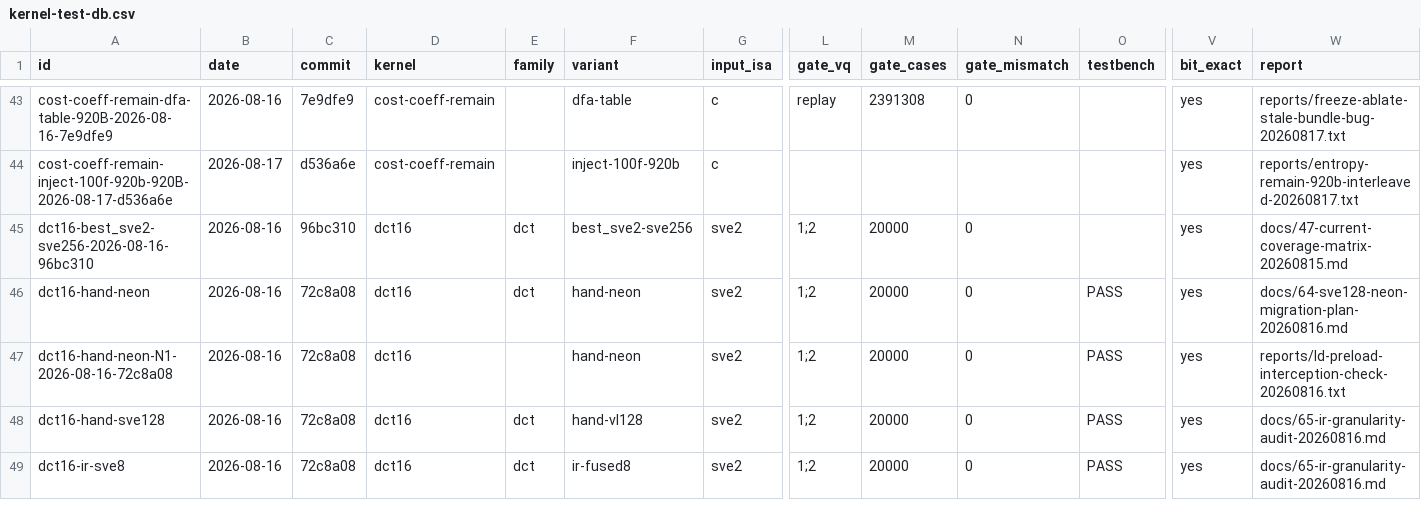
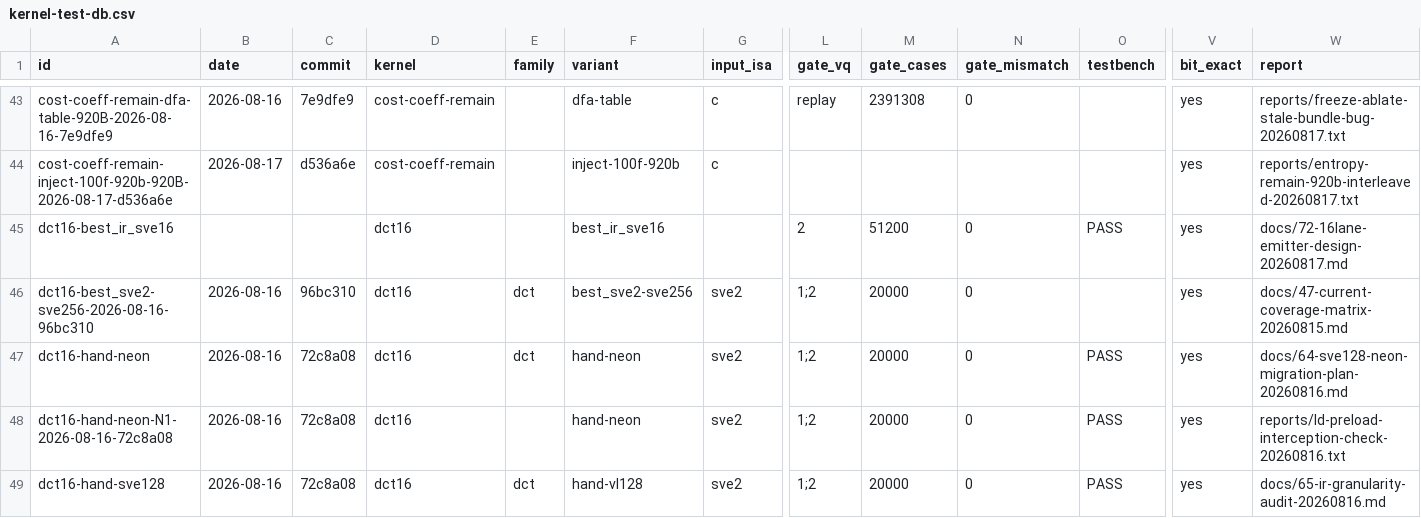
Before and after one commit to chiro2001/a64-simd-dyn-optimizer, a CSV file: data/kernel-test-db.csv, drawn as a sheet; only a part is shown, gaps mark what is left out; the shorter side is filled out with more unchanged rows; rows hold the shown columns only; the diff names each change by its address in the sheet, - before the commit and + after, or states it on an @@ line.

Commit message:
16-lane: dct16 dual-group emitter gated (0 NEON, TestBenchLite vq2 6 seeds, 51k cross-VQ diff); round-0027 expert advice started

```diff
--- a/data/kernel-test-db.csv
+++ b/data/kernel-test-db.csv
+row 45: dct16-best_ir_sve16 |  |  | dct16 |  | best_ir_sve16 |  | 2 | 51200 | 0 | PASS | yes | docs/72-16lane-emitter-design-20260817.md
```
Also changed, not shown: 8 other files.
